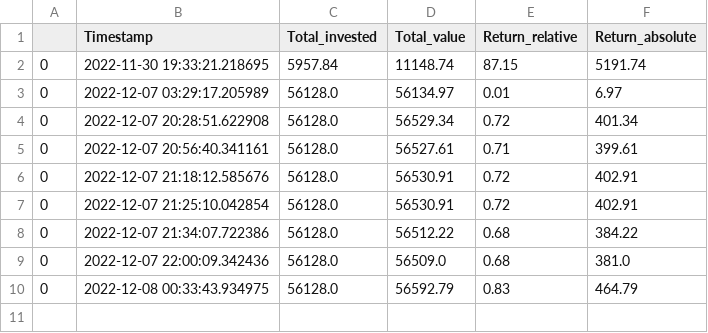
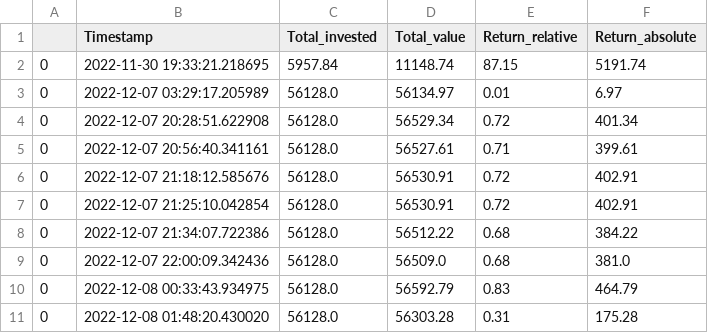
Before and after one commit to ElonRM/Sticker_Fonds_Tracker, a CSV file: Data/fund_value_history.csv, drawn as a sheet.

```diff
--- a/Data/fund_value_history.csv
+++ b/Data/fund_value_history.csv
@@ -10 +10,2 @@
 0,2022-12-08 00:33:43.934975,56128.0,56592.79,0.83,464.79
+0,2022-12-08 01:48:20.430020,56128.0,56303.28,0.31,175.28
```
Also changed, not shown: Data/Fund_Positions.csv, Data/buy_order_history.csv, 5 other files.
